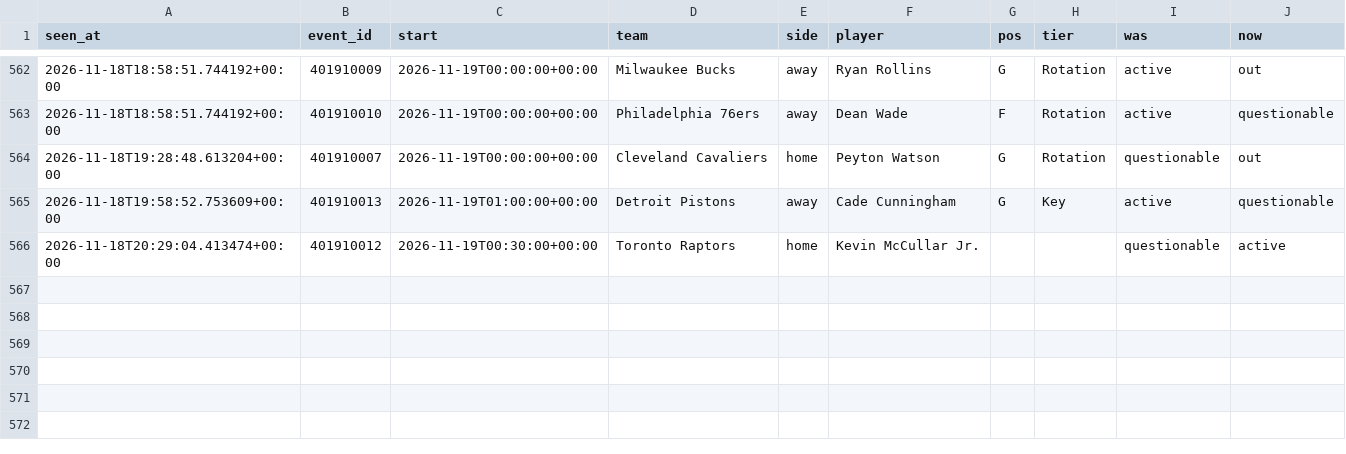
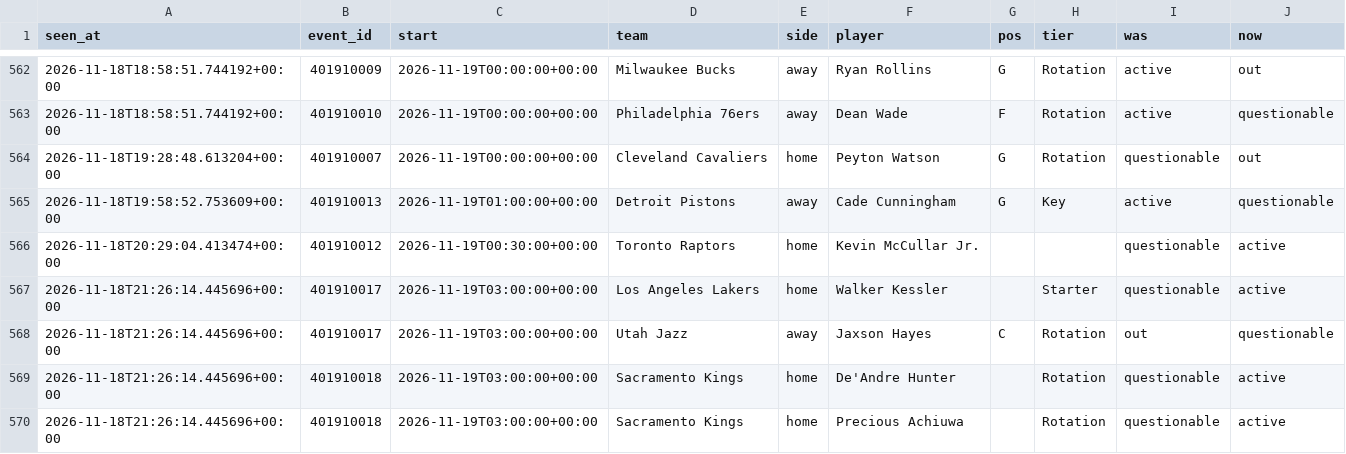
Before and after one commit to tdrey10/sports, a CSV file: data/injuries/nba/2026-11.csv, drawn as a sheet; only a part is shown, gaps mark what is left out; the diff names each change by its address in the sheet, - before the commit and + after, or states it on an @@ line.

```diff
--- a/data/injuries/nba/2026-11.csv
+++ b/data/injuries/nba/2026-11.csv
+row 567: 2026-11-18T21:26:14.445696+00:00 | 401910017 | 2026-11-19T03:00:00+00:00 | Los Angeles Lakers | home | Walker Kessler |  | Starter | questionable | active
+row 568: 2026-11-18T21:26:14.445696+00:00 | 401910017 | 2026-11-19T03:00:00+00:00 | Utah Jazz | away | Jaxson Hayes | C | Rotation | out | questionable
+row 569: 2026-11-18T21:26:14.445696+00:00 | 401910018 | 2026-11-19T03:00:00+00:00 | Sacramento Kings | home | De'Andre Hunter |  | Rotation | questionable | active
+row 570: 2026-11-18T21:26:14.445696+00:00 | 401910018 | 2026-11-19T03:00:00+00:00 | Sacramento Kings | home | Precious Achiuwa |  | Rotation | questionable | active
```
Also changed, not shown: data/injuries/nfl/2026-11.csv, data/odds/mls/2026-11.csv, 17 other files.
